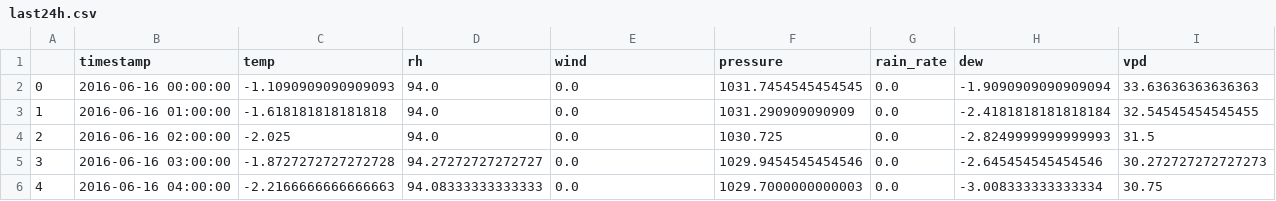
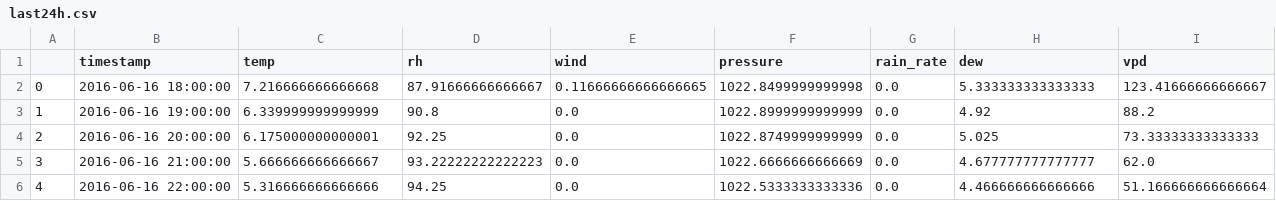
Before and after one commit to nathanbegin/sprout, a CSV file: weatherlogs/wu/last24h.csv, drawn as a sheet; only a part is shown; the diff covers the shown part only.

```diff
--- a/weatherlogs/wu/last24h.csv
+++ b/weatherlogs/wu/last24h.csv
@@ -1,6 +1,6 @@
 ,timestamp,temp,rh,wind,pressure,rain_rate,dew,vpd
-0,2016-06-16 00:00:00,-1.1090909090909093,94.0,0.0,1031.7454545454545,0.0,-1.9090909090909094,33.63636363636363
-1,2016-06-16 01:00:00,-1.618181818181818,94.0,0.0,1031.290909090909,0.0,-2.4181818181818184,32.54545454545455
-2,2016-06-16 02:00:00,-2.025,94.0,0.0,1030.725,0.0,-2.8249999999999993,31.5
-3,2016-06-16 03:00:00,-1.8727272727272728,94.27272727272727,0.0,1029.9454545454546,0.0,-2.645454545454546,30.272727272727273
-4,2016-06-16 04:00:00,-2.2166666666666663,94.08333333333333,0.0,1029.7000000000003,0.0,-3.008333333333334,30.75
+0,2016-06-16 18:00:00,7.216666666666668,87.91666666666667,0.11666666666666665,1022.8499999999998,0.0,5.333333333333333,123.41666666666667
+1,2016-06-16 19:00:00,6.339999999999999,90.8,0.0,1022.8999999999999,0.0,4.92,88.2
+2,2016-06-16 20:00:00,6.175000000000001,92.25,0.0,1022.8749999999999,0.0,5.025,73.33333333333333
+3,2016-06-16 21:00:00,5.666666666666667,93.22222222222223,0.0,1022.6666666666669,0.0,4.677777777777777,62.0
+4,2016-06-16 22:00:00,5.316666666666666,94.25,0.0,1022.5333333333336,0.0,4.466666666666666,51.166666666666664
```
Also changed, not shown: 133 edited cells elsewhere in this file, weatherlogs/bom/2016/2016-06.csv, weatherlogs/bom/last24h.csv, 8 other files.
